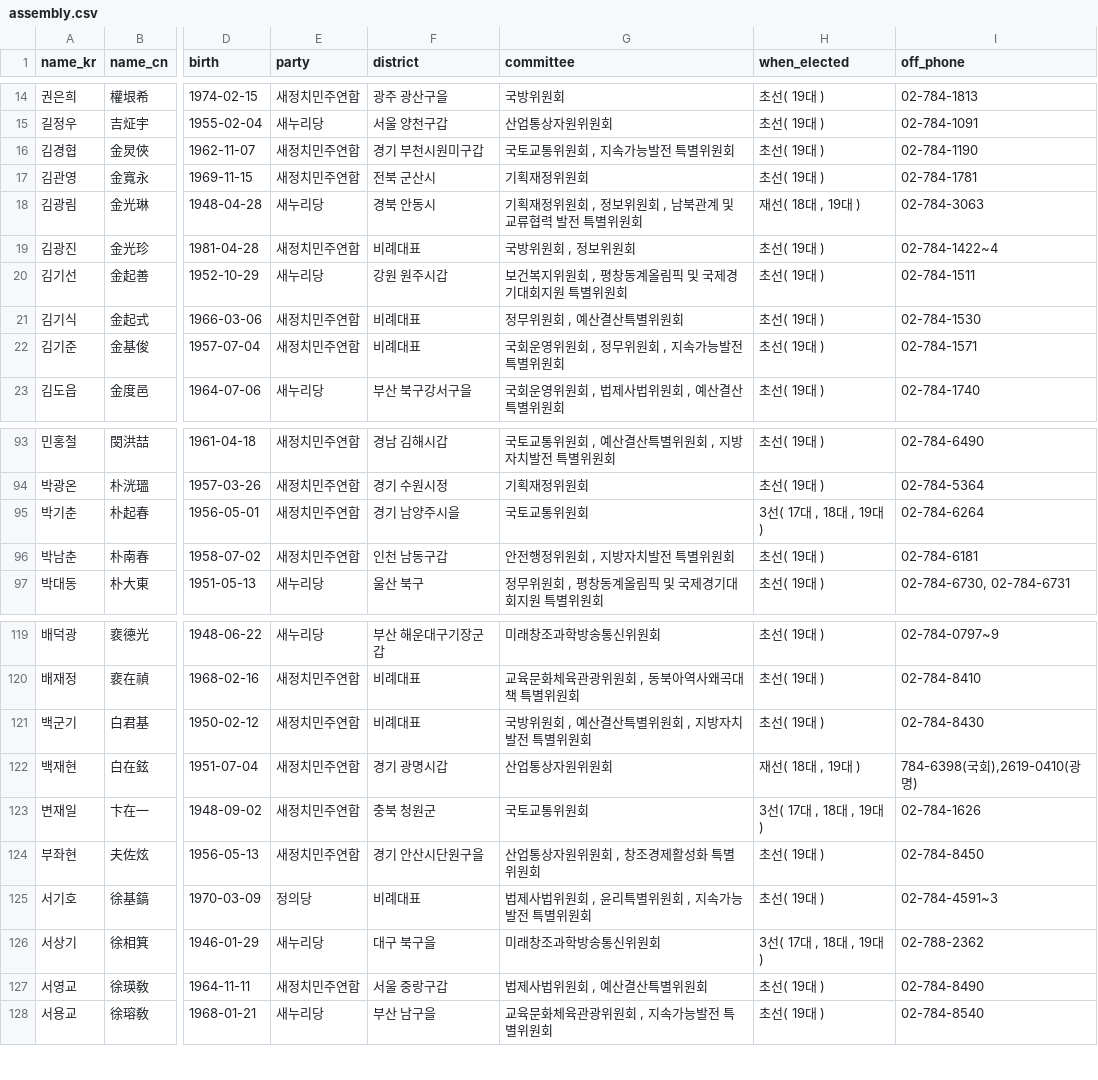
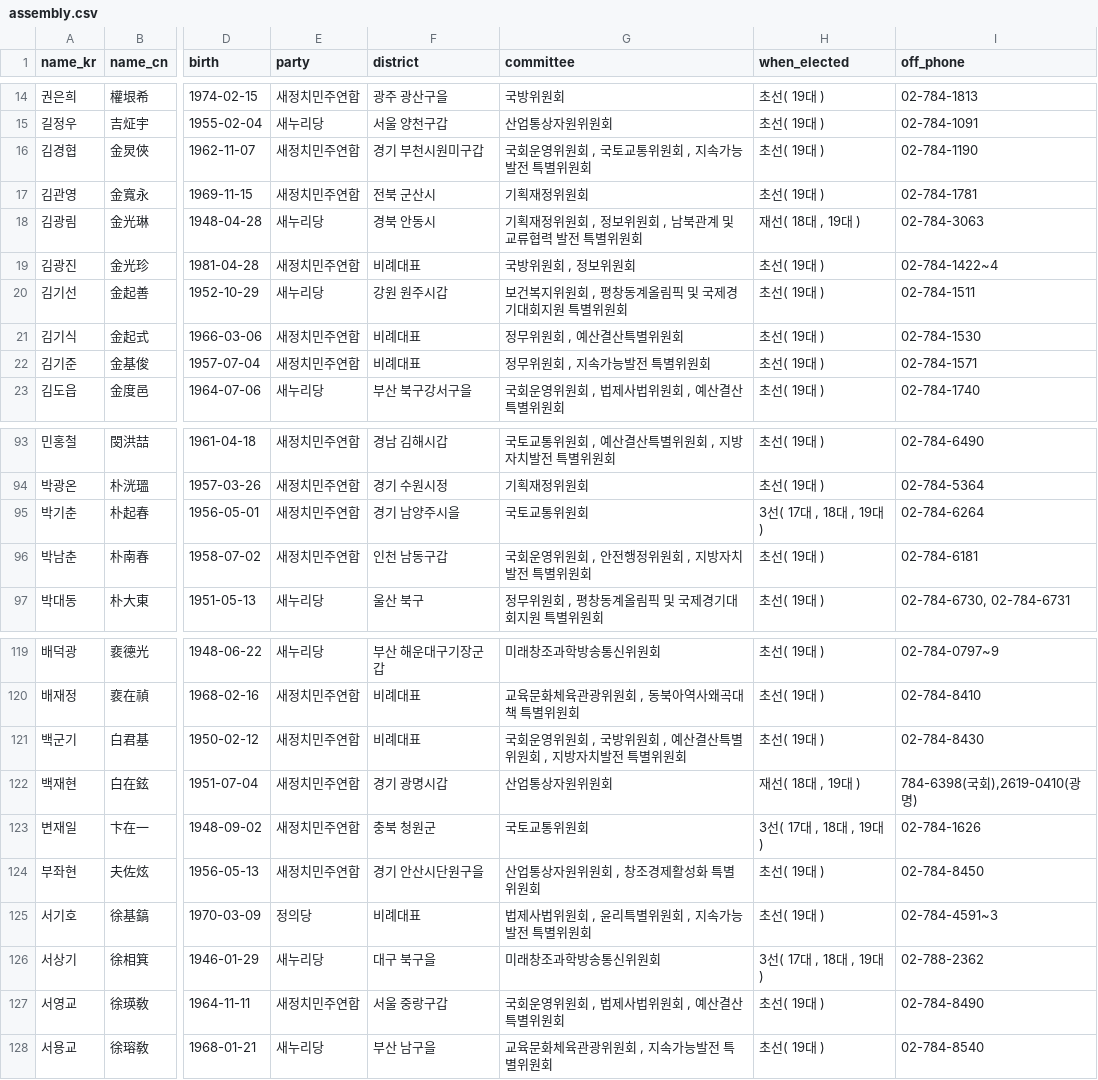
Before and after one commit to teampopong/data-assembly, a CSV file: assembly.csv, drawn as a sheet; only a part is shown, gaps mark what is left out; the diff covers the shown part only; the diff names each change by its address in the sheet, - before the commit and + after, or states it on an @@ line.

```diff
--- a/assembly.csv
+++ b/assembly.csv
-G16 (committee): 국토교통위원회 , 지속가능발전 특별위원회
+G16 (committee): 국회운영위원회 , 국토교통위원회 , 지속가능발전 특별위원회
-G22 (committee): 국회운영위원회 , 정무위원회 , 지속가능발전 특별위원회
+G22 (committee): 정무위원회 , 지속가능발전 특별위원회
-G96 (committee): 안전행정위원회 , 지방자치발전 특별위원회
+G96 (committee): 국회운영위원회 , 안전행정위원회 , 지방자치발전 특별위원회
-G121 (committee): 국방위원회 , 예산결산특별위원회 , 지방자치발전 특별위원회
+G121 (committee): 국회운영위원회 , 국방위원회 , 예산결산특별위원회 , 지방자치발전 특별위원회
-G127 (committee): 법제사법위원회 , 예산결산특별위원회
+G127 (committee): 국회운영위원회 , 법제사법위원회 , 예산결산특별위원회
```
Also changed, not shown: 15 edited cells elsewhere in this file, 1 other file.
